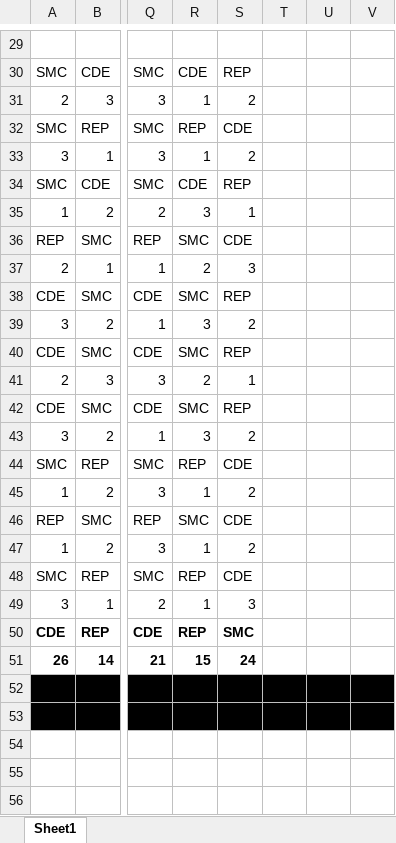
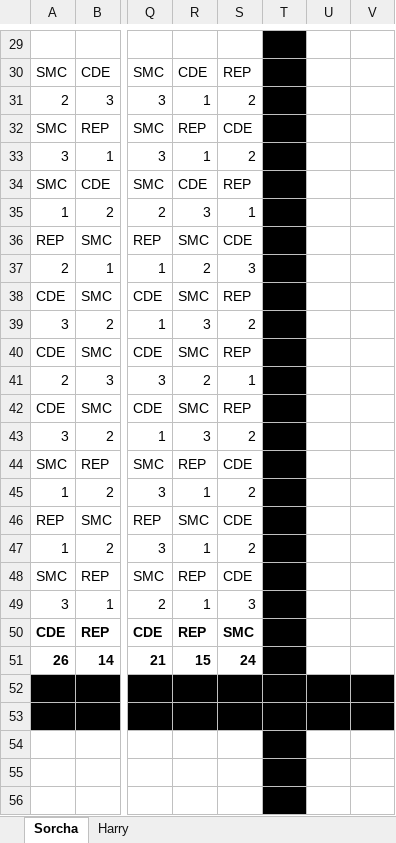
Before and after one commit to harrya32/conditional_diffusion_simulation, an Excel workbook: Human experiment 1.xlsx, sheet Sorcha, drawn as a sheet; only a part is shown, gaps mark what is left out; values as stored, in another font and other column widths than the file's, no borders; conditional formats not drawn; the diff covers the shown part only; the diff names each change by its address in the sheet, - before the commit and + after, or states it on an @@ line.

```diff
--- a/Human experiment 1.xlsx (sheet Sorcha)
+++ b/Human experiment 1.xlsx (sheet Sorcha)
-sheet tab: Sheet1
+sheet tab: Sorcha
+sheet tab: Harry
-T29:T51 fill: none
+T29:T51 fill: #000000
-T54:T56 fill: none
+T54:T56 fill: #000000
```
Also changed, not shown: 4 added rows, 7 edited cells and cell formats elsewhere in this sheet, 1 other file.
